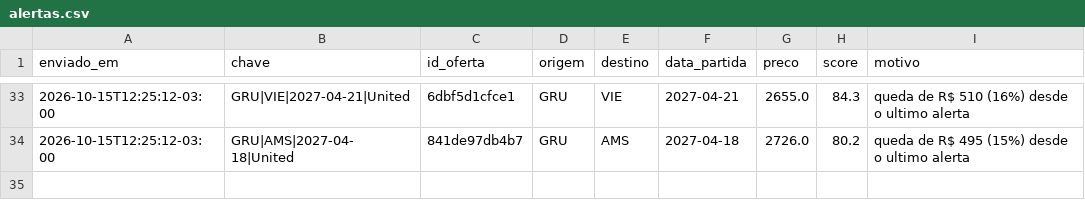
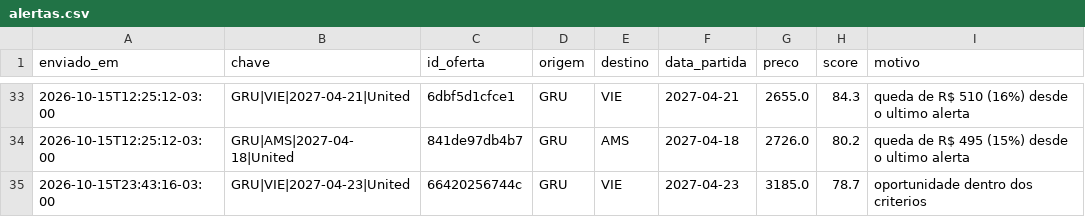
Before and after one commit to carolalves-sketch/cacador-de-tarifas, a CSV file: data/alertas.csv, drawn as a sheet; only a part is shown, gaps mark what is left out; the diff names each change by its address in the sheet, - before the commit and + after, or states it on an @@ line.

```diff
--- a/data/alertas.csv
+++ b/data/alertas.csv
+row 35: 2026-10-15T23:43:16-03:00 | GRU|VIE|2027-04-23|United | 66420256744c | GRU | VIE | 2027-04-23 | 3185.0 | 78.7 | oportunidade dentro dos criterios
```
Also changed, not shown: 4 other files.
